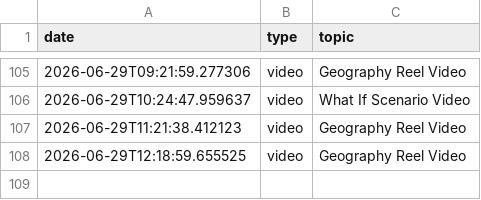
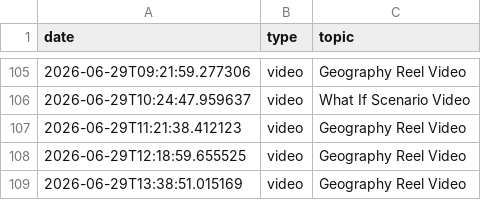
Before and after one commit to enigmaiq6-creator/Blowyourmind, a CSV file: flows/image_content_generator/tracking/automated_posts_history.csv, drawn as a sheet; only a part is shown, gaps mark what is left out.

```diff
--- a/flows/image_content_generator/tracking/automated_posts_history.csv
+++ b/flows/image_content_generator/tracking/automated_posts_history.csv
@@ -108 +108,2 @@ date,type,topic
 2026-06-29T12:18:59.655525,video,Geography Reel Video
+2026-06-29T13:38:51.015169,video,Geography Reel Video
```
Also changed, not shown: flows/image_content_generator/tracking/ideas_tracking.csv.
